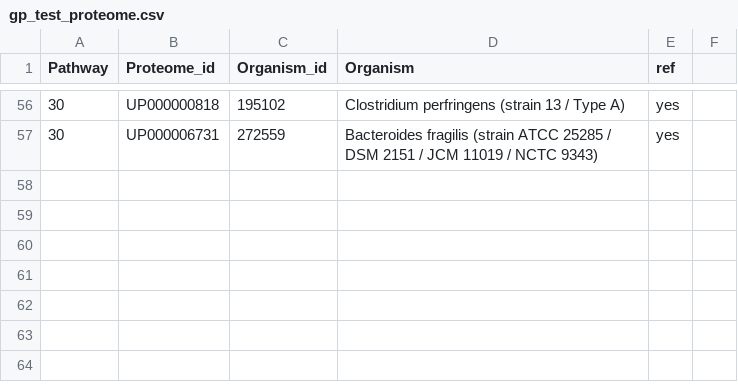
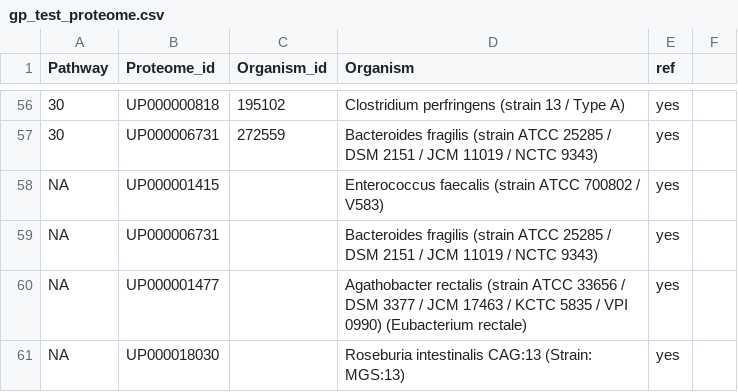
Before and after one commit to lijingdi/GP_creation, a CSV file: gp_test_proteome.csv, drawn as a sheet; only a part is shown, gaps mark what is left out; the diff names each change by its address in the sheet, - before the commit and + after, or states it on an @@ line.

Commit message:
Update gp_test_proteome.csv

```diff
--- a/gp_test_proteome.csv
+++ b/gp_test_proteome.csv
+row 58: NA | UP000001415 |  | Enterococcus faecalis (strain ATCC 700802 / V583) | yes
+row 59: NA | UP000006731 |  | Bacteroides fragilis (strain ATCC 25285 / DSM 2151 / JCM 11019 / NCTC 9343) | yes
+row 60: NA | UP000001477 |  | Agathobacter rectalis (strain ATCC 33656 / DSM 3377 / JCM 17463 / KCTC 5835 / VPI 0990) (Eubacterium rectale) | yes
+row 61: NA | UP000018030 |  | Roseburia intestinalis CAG:13 (Strain: MGS:13) | yes
```
